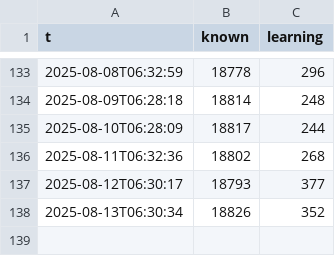
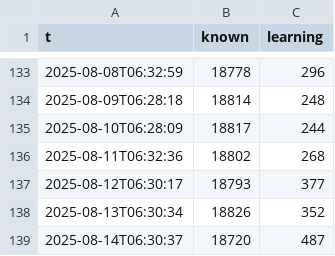
Before and after one commit to GusTmmer/jpdb-progress, a CSV file: gh-page/datapoints.csv, drawn as a sheet; only a part is shown, gaps mark what is left out; the diff names each change by its address in the sheet, - before the commit and + after, or states it on an @@ line.

```diff
--- a/gh-page/datapoints.csv
+++ b/gh-page/datapoints.csv
+row 139: 2025-08-14T06:30:37 | 18720 | 487
```
